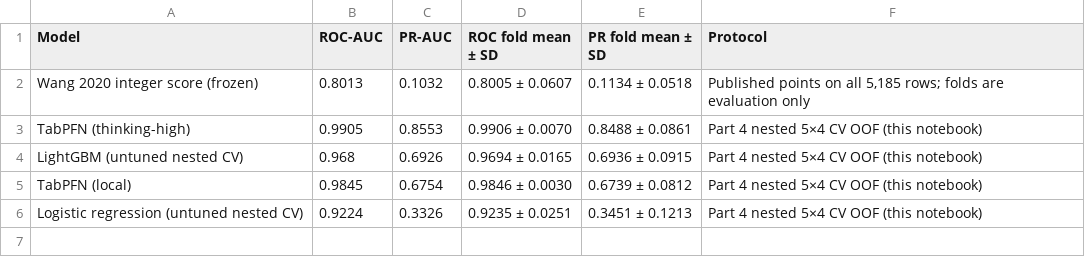
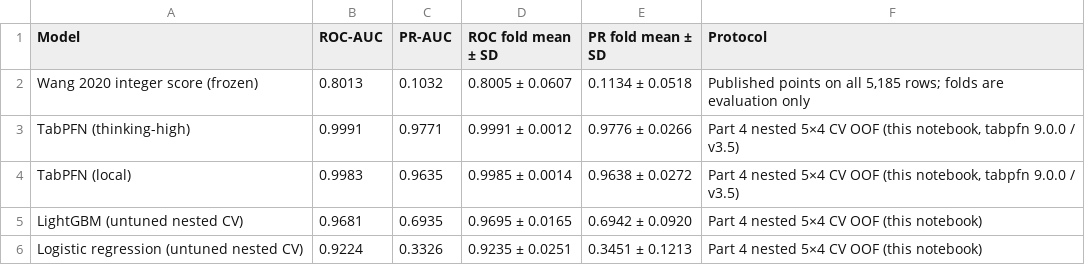
Before and after one commit to amiiirdara/vlst, a CSV file: paper_results/04_tabpfn_rating/paper_figures/paper_table_s_wang_vs_ml.csv, drawn as a sheet.

Commit message:
Update paper evidence map and freeze manifest with new TabPFN results and metrics. Documented Revision 14 with performance metrics for TabPFN (thinking-high) and TabPFN (local) from the latest run, including PR-AUC, ROC-AUC, and Brier scores. Adjusted freeze manifest date and status to reflect the latest updates. Bootstrap confidence intervals are pending for this run's out-of-fold predictions.

```diff
--- a/paper_results/04_tabpfn_rating/paper_figures/paper_table_s_wang_vs_ml.csv
+++ b/paper_results/04_tabpfn_rating/paper_figures/paper_table_s_wang_vs_ml.csv
@@ -2,5 +2,5 @@ Model,ROC-AUC,PR-AUC,ROC fold mean ± SD,PR fold mean ± SD,Protocol
 Wang 2020 integer score (frozen),0.8013,0.1032,0.8005 ± 0.0607,0.1134 ± 0.0518,"Published points on all 5,185 rows; folds are evaluation only"
-TabPFN (thinking-high),0.9905,0.8553,0.9906 ± 0.0070,0.8488 ± 0.0861,Part 4 nested 5×4 CV OOF (this notebook)
-LightGBM (untuned nested CV),0.968,0.6926,0.9694 ± 0.0165,0.6936 ± 0.0915,Part 4 nested 5×4 CV OOF (this notebook)
-TabPFN (local),0.9845,0.6754,0.9846 ± 0.0030,0.6739 ± 0.0812,Part 4 nested 5×4 CV OOF (this notebook)
+TabPFN (thinking-high),0.9991,0.9771,0.9991 ± 0.0012,0.9776 ± 0.0266,"Part 4 nested 5×4 CV OOF (this notebook, tabpfn 9.0.0 / v3.5)"
+TabPFN (local),0.9983,0.9635,0.9985 ± 0.0014,0.9638 ± 0.0272,"Part 4 nested 5×4 CV OOF (this notebook, tabpfn 9.0.0 / v3.5)"
+LightGBM (untuned nested CV),0.9681,0.6935,0.9695 ± 0.0165,0.6942 ± 0.0920,Part 4 nested 5×4 CV OOF (this notebook)
 Logistic regression (untuned nested CV),0.9224,0.3326,0.9235 ± 0.0251,0.3451 ± 0.1213,Part 4 nested 5×4 CV OOF (this notebook)
```
Also changed, not shown: paper_results/04_tabpfn_rating/paper_figures/paper_table0_models.csv, paper_results/04_tabpfn_rating/paper_figures/paper_table2_nested_operating_point.csv, 25 other files.
